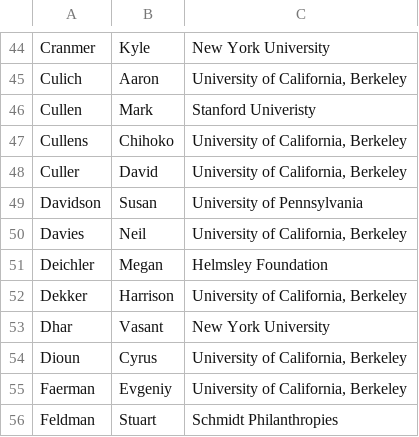
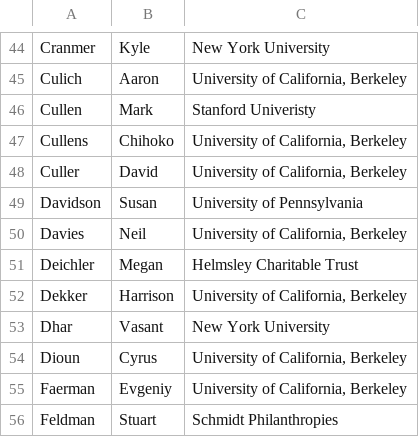
Before and after one commit to DDD-Moore/dse, a CSV file: wed-summit-attendees.csv, drawn as a sheet; only a part is shown, gaps mark what is left out.

Commit message:
Corrected Helmsley org name

```diff
--- a/wed-summit-attendees.csv
+++ b/wed-summit-attendees.csv
@@ -50,3 +50,3 @@ Davidson,Susan,University of Pennsylvania
 Davies,Neil,"University of California, Berkeley"
-Deichler,Megan,"Helmsley Foundation"
+Deichler,Megan,"Helmsley Charitable Trust"
 Dekker,Harrison,"University of California, Berkeley"
```
